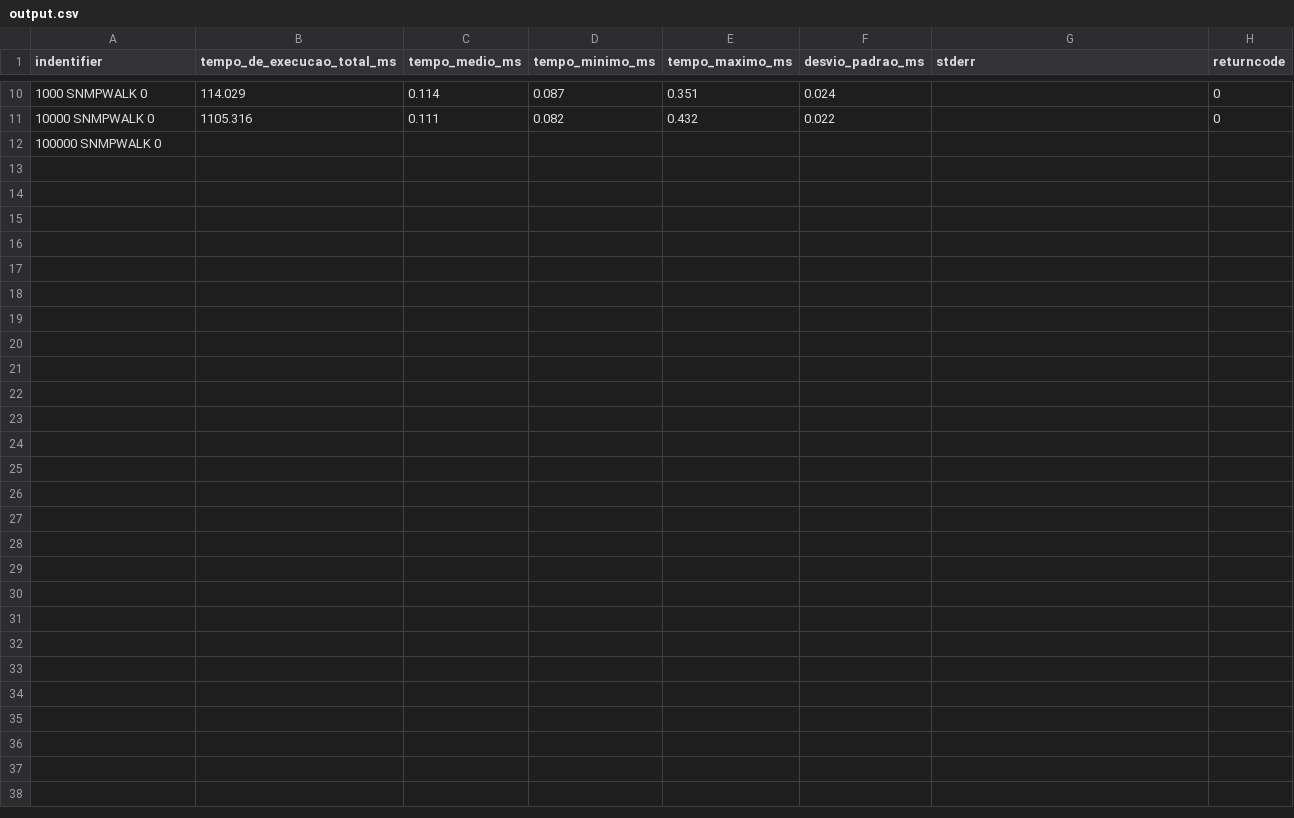
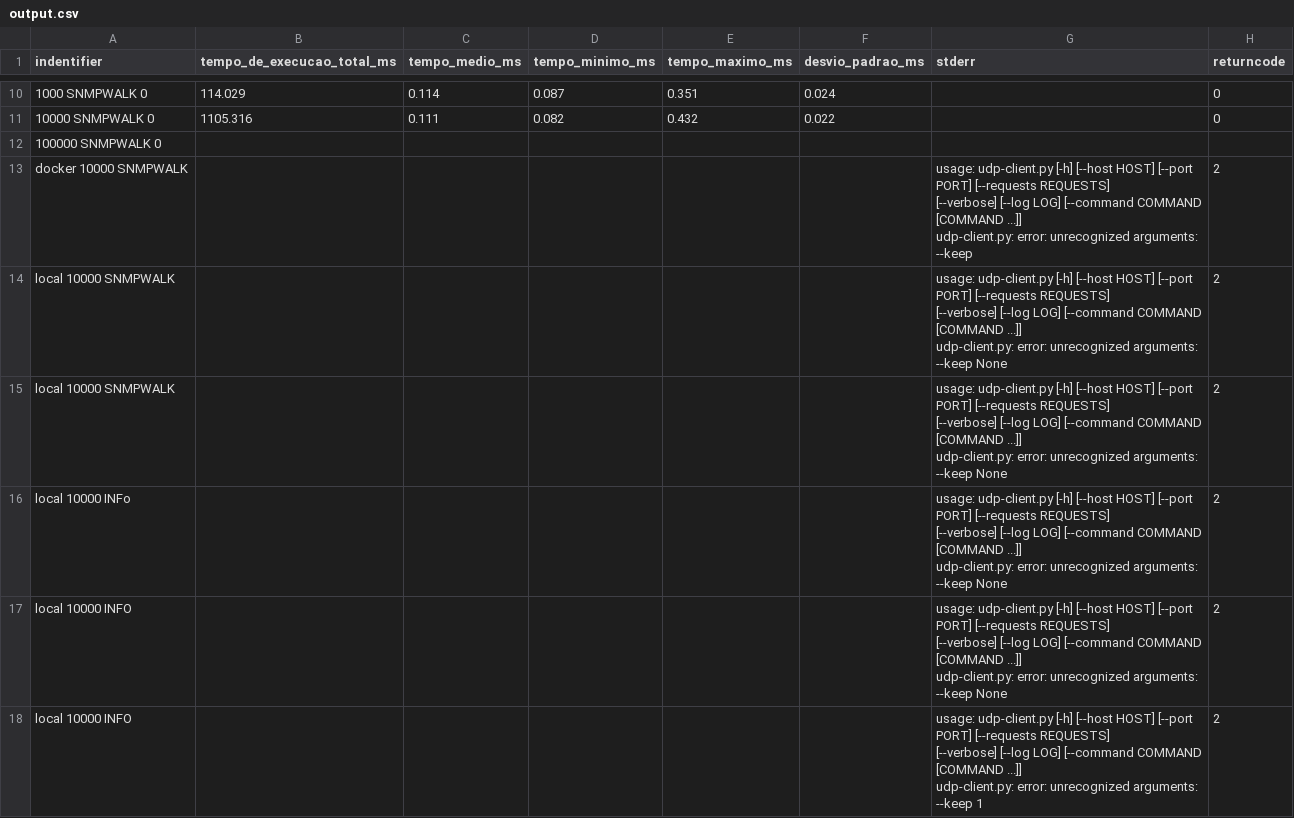
Before and after one commit to joao-pedro-rdo/aula-redes-snmp, a CSV file: output.csv, drawn as a sheet; only a part is shown, gaps mark what is left out; the diff covers the shown part only.

```diff
--- a/output.csv
+++ b/output.csv
@@ -12 +12,19 @@ indentifier,tempo_de_execucao_total_ms,tempo_medio_ms,tempo_minimo_ms,tempo_maxi
 100000 SNMPWALK 0,,,,,,
+docker 10000 SNMPWALK,,,,,,"usage: udp-client.py [-h] [--host HOST] [--port PORT] [--requests REQUESTS]
+                     [--verbose] [--log LOG] [--command COMMAND [COMMAND ...]]
+udp-client.py: error: unrecognized arguments: --keep",2
+local 10000 SNMPWALK,,,,,,"usage: udp-client.py [-h] [--host HOST] [--port PORT] [--requests REQUESTS]
+                     [--verbose] [--log LOG] [--command COMMAND [COMMAND ...]]
+udp-client.py: error: unrecognized arguments: --keep None",2
+local 10000 SNMPWALK,,,,,,"usage: udp-client.py [-h] [--host HOST] [--port PORT] [--requests REQUESTS]
+                     [--verbose] [--log LOG] [--command COMMAND [COMMAND ...]]
+udp-client.py: error: unrecognized arguments: --keep None",2
+local 10000 INFo,,,,,,"usage: udp-client.py [-h] [--host HOST] [--port PORT] [--requests REQUESTS]
+                     [--verbose] [--log LOG] [--command COMMAND [COMMAND ...]]
+udp-client.py: error: unrecognized arguments: --keep None",2
+local 10000 INFO,,,,,,"usage: udp-client.py [-h] [--host HOST] [--port PORT] [--requests REQUESTS]
+                     [--verbose] [--log LOG] [--command COMMAND [COMMAND ...]]
+udp-client.py: error: unrecognized arguments: --keep None",2
+local 10000 INFO,,,,,,"usage: udp-client.py [-h] [--host HOST] [--port PORT] [--requests REQUESTS]
+                     [--verbose] [--log LOG] [--command COMMAND [COMMAND ...]]
+udp-client.py: error: unrecognized arguments: --keep 1",2
```
Also changed, not shown: 15 added rows elsewhere in this file, resultados.csv, 9 other files.
